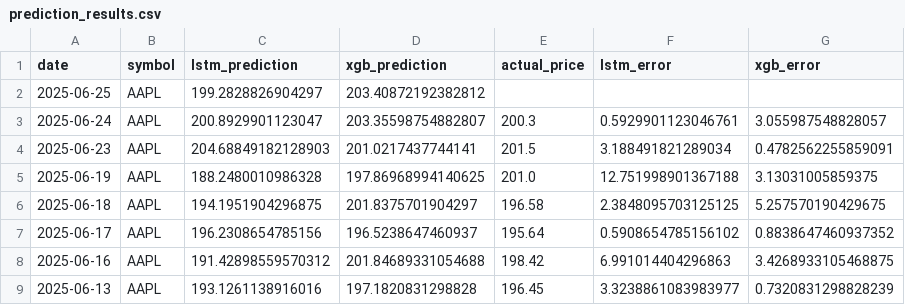
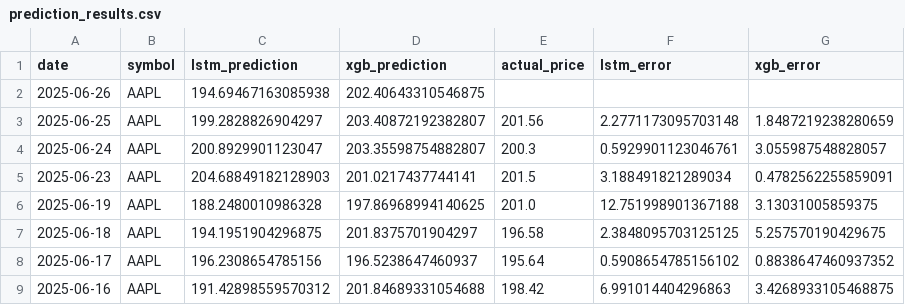
Before and after one commit to pankitthakkar/stock-price-predictor, a CSV file: prediction_results.csv, drawn as a sheet; only a part is shown; the shorter side is filled out with more unchanged rows.

```diff
--- a/prediction_results.csv
+++ b/prediction_results.csv
@@ -1,3 +1,4 @@
 date,symbol,lstm_prediction,xgb_prediction,actual_price,lstm_error,xgb_error
-2025-06-25,AAPL,199.2828826904297,203.40872192382812,,,
+2025-06-26,AAPL,194.69467163085938,202.40643310546875,,,
+2025-06-25,AAPL,199.2828826904297,203.40872192382807,201.56,2.2771173095703148,1.8487219238280659
 2025-06-24,AAPL,200.8929901123047,203.35598754882807,200.3,0.5929901123046761,3.055987548828057
```
Also changed, not shown: 2 other files.
